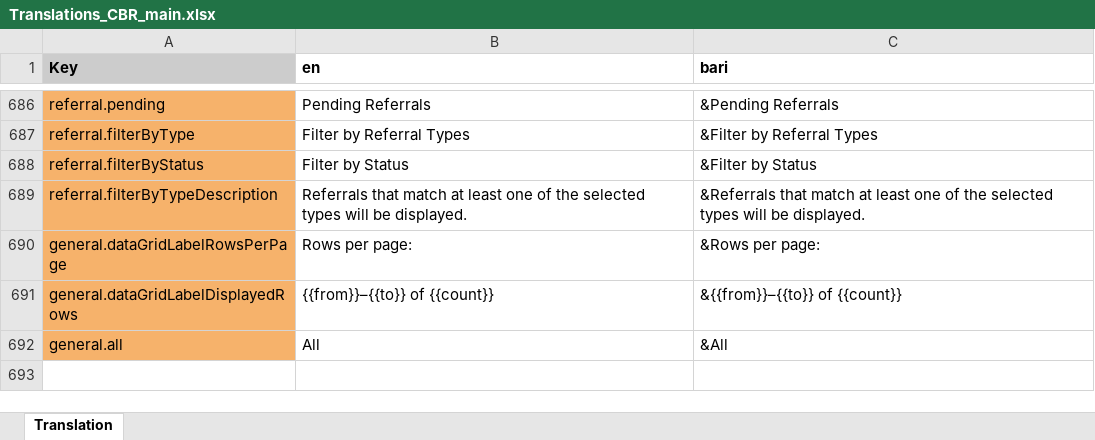
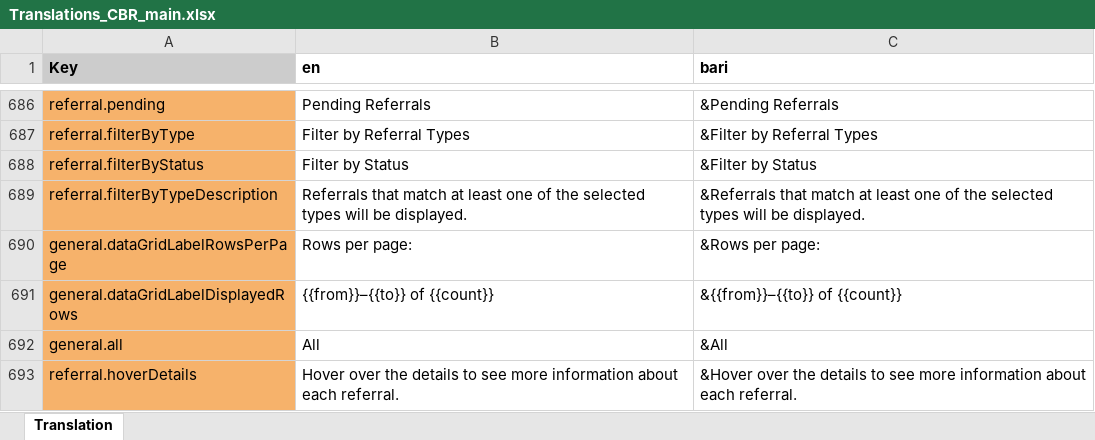
Before and after one commit to drbfraser/HHA-CommunityBasedRehabilitation, an Excel workbook: common/src/locales/Translations_CBR_main.xlsx, sheet Translation, drawn as a sheet; only a part is shown, gaps mark what is left out; values as stored, in another font and other column widths than the file's, no borders; charts and pictures and conditional formats not drawn; the diff names each change by its address in the sheet, - before the commit and + after, or states it on an @@ line.

Commit message:
Added a hover note with translation for referral details

```diff
--- a/common/src/locales/Translations_CBR_main.xlsx (sheet Translation)
+++ b/common/src/locales/Translations_CBR_main.xlsx (sheet Translation)
+row 693: referral.hoverDetails | Hover over the details to see more information about each referral. | &Hover over the details to see more information about each referral.
```
Also changed, not shown: 4 other files.
